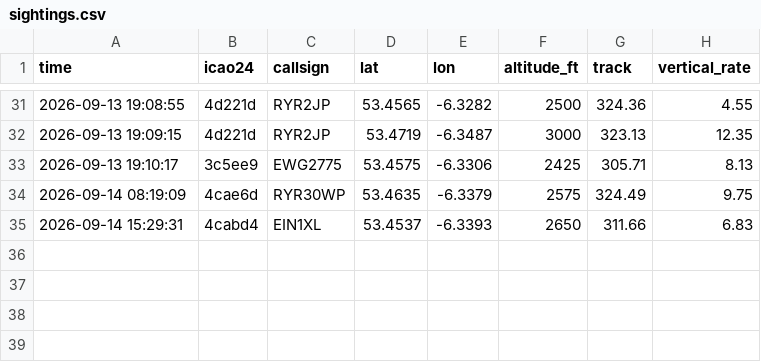
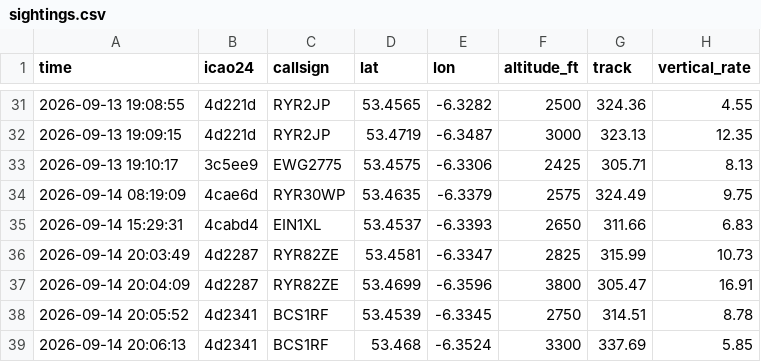
Before and after one commit to Jbot478/flight-tracker, a CSV file: analysis/observations/sightings.csv, drawn as a sheet; only a part is shown, gaps mark what is left out; the diff names each change by its address in the sheet, - before the commit and + after, or states it on an @@ line.

```diff
--- a/analysis/observations/sightings.csv
+++ b/analysis/observations/sightings.csv
+row 36: 2026-09-14 20:03:49 | 4d2287 | RYR82ZE | 53.4581 | -6.3347 | 2825 | 315.99 | 10.73
+row 37: 2026-09-14 20:04:09 | 4d2287 | RYR82ZE | 53.4699 | -6.3596 | 3800 | 305.47 | 16.91
+row 38: 2026-09-14 20:05:52 | 4d2341 | BCS1RF | 53.4539 | -6.3345 | 2750 | 314.51 | 8.78
+row 39: 2026-09-14 20:06:13 | 4d2341 | BCS1RF | 53.468 | -6.3524 | 3300 | 337.69 | 5.85
```
Also changed, not shown: analysis/observations/polls.csv.
